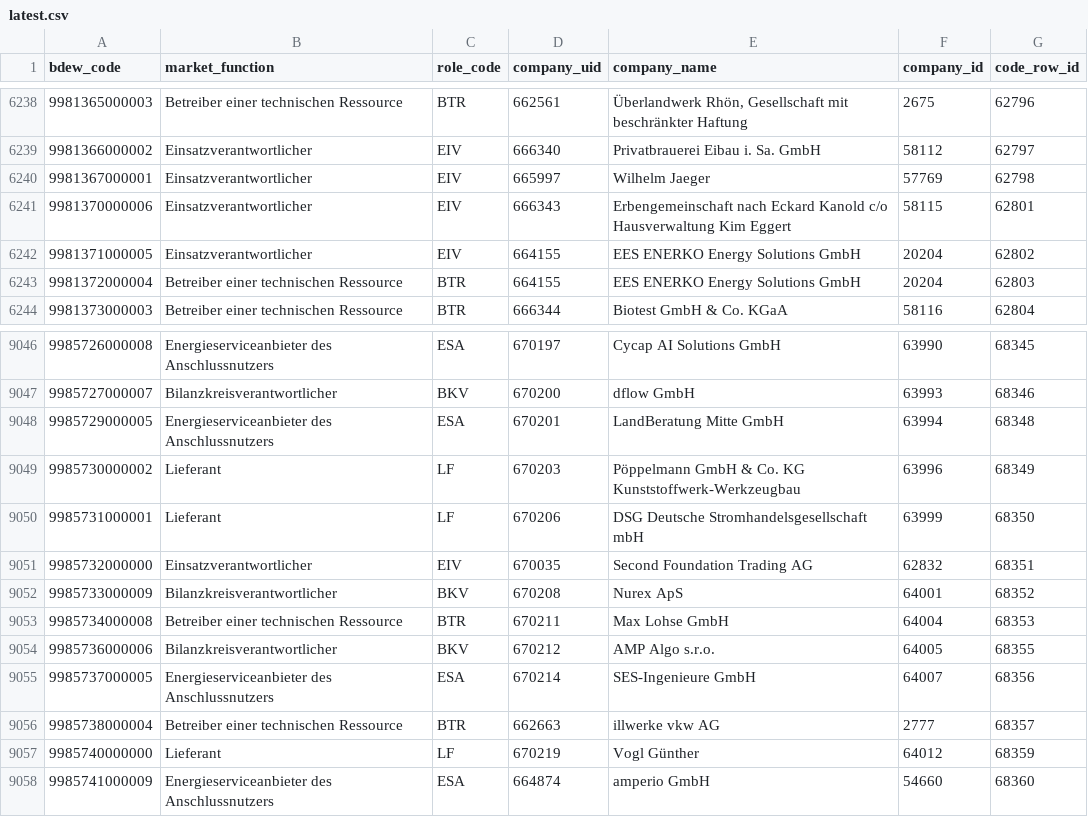
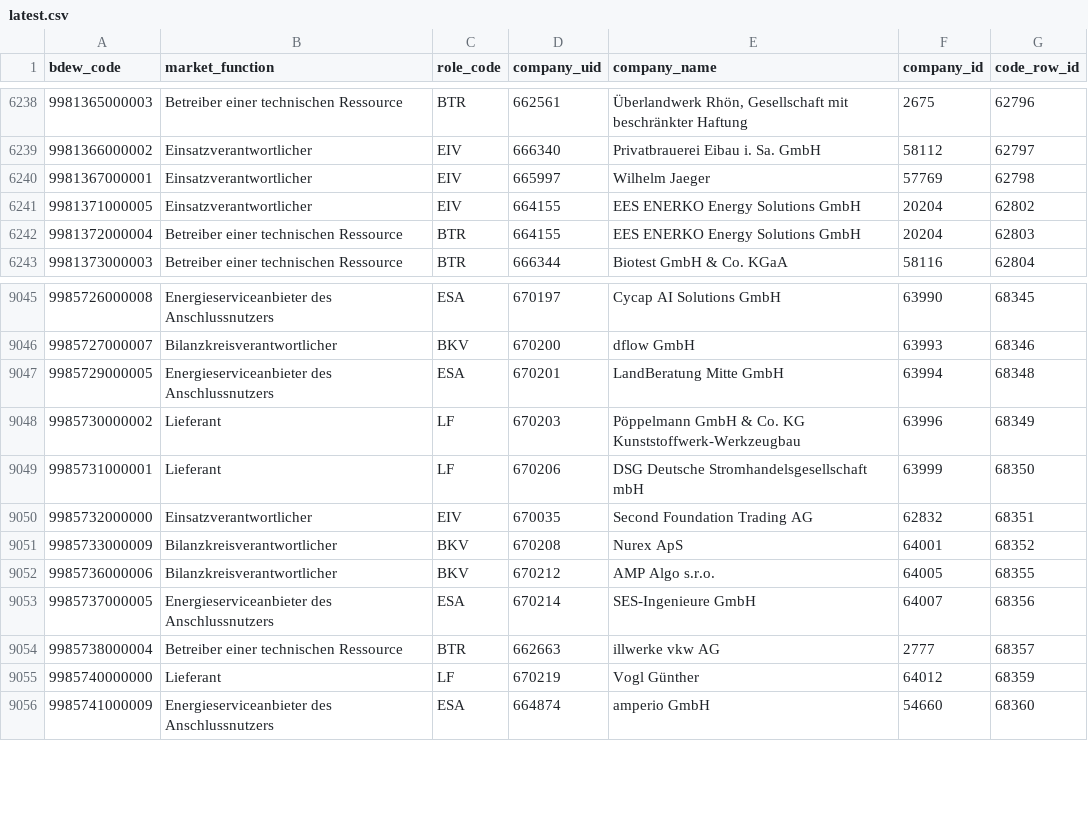
Before and after one commit to adriansprk/mpid-radar, a CSV file: data/latest.csv, drawn as a sheet; only a part is shown, gaps mark what is left out; the diff names each change by its address in the sheet, - before the commit and + after, or states it on an @@ line.

```diff
--- a/data/latest.csv
+++ b/data/latest.csv
-row 6241: 9981370000006 | Einsatzverantwortlicher | EIV | 666343 | Erbengemeinschaft nach Eckard Kanold c/o Hausverwaltung Kim Eggert | 58115 | 62801
-row 9053: 9985734000008 | Betreiber einer technischen Ressource | BTR | 670211 | Max Lohse GmbH | 64004 | 68353
```
Also changed, not shown: 4 other files.
